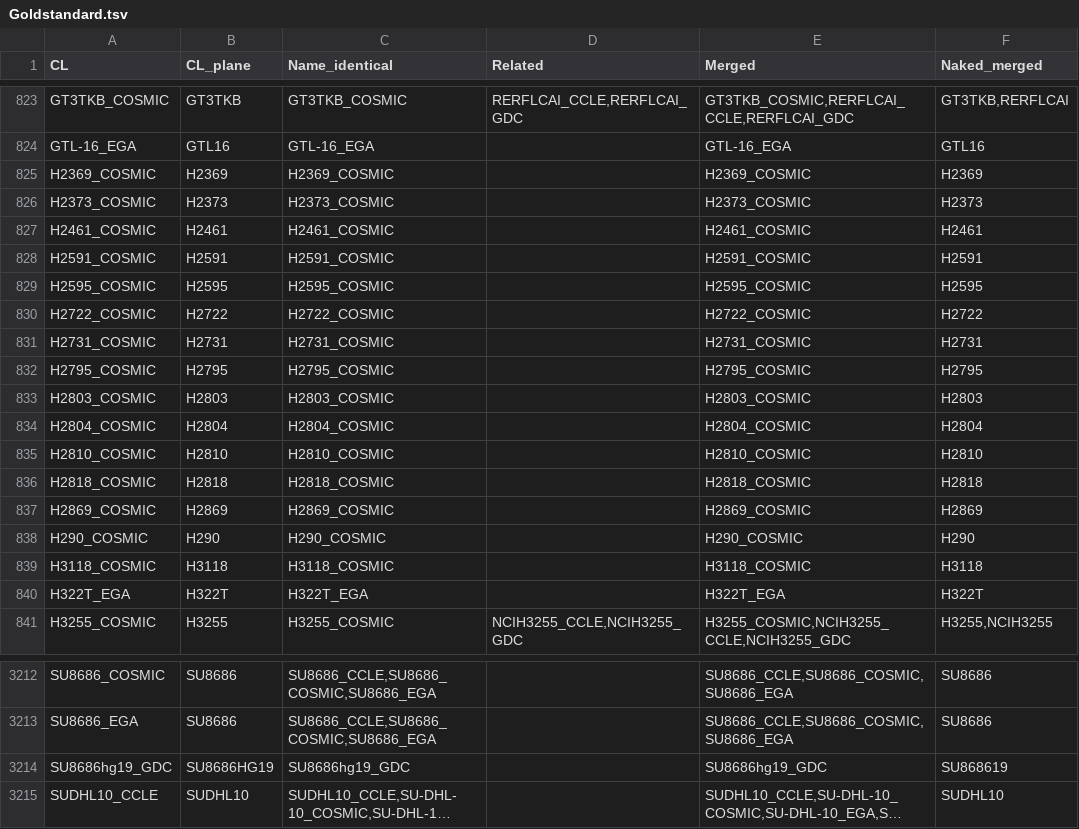
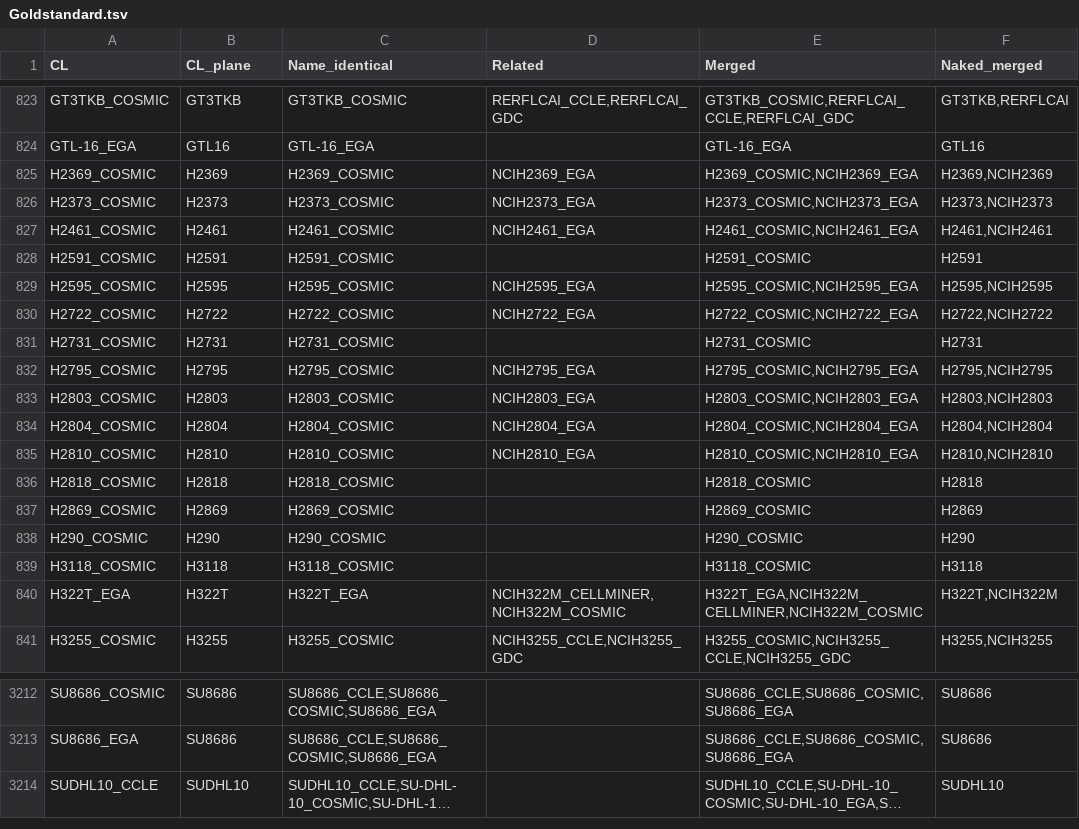
Before and after one commit to RaikOtto/Uniquorn_rna_panel_project, a TSV file: Misc/Goldstandard.tsv, drawn as a sheet; only a part is shown, gaps mark what is left out; long unchanged cells end in …; the diff covers the shown part only; the diff names each change by its address in the sheet, - before the commit and + after, or states it on an @@ line.

```diff
--- a/Misc/Goldstandard.tsv
+++ b/Misc/Goldstandard.tsv
-D825 (Related): (empty)
+D825 (Related): NCIH2369_EGA
-E825 (Merged): H2369_COSMIC
+E825 (Merged): H2369_COSMIC,NCIH2369_EGA
-F825 (Naked_merged): H2369
+F825 (Naked_merged): H2369,NCIH2369
-D826 (Related): (empty)
+D826 (Related): NCIH2373_EGA
-E826 (Merged): H2373_COSMIC
+E826 (Merged): H2373_COSMIC,NCIH2373_EGA
-F826 (Naked_merged): H2373
+F826 (Naked_merged): H2373,NCIH2373
-D827 (Related): (empty)
+D827 (Related): NCIH2461_EGA
-E827 (Merged): H2461_COSMIC
+E827 (Merged): H2461_COSMIC,NCIH2461_EGA
-F827 (Naked_merged): H2461
+F827 (Naked_merged): H2461,NCIH2461
-D829 (Related): (empty)
+D829 (Related): NCIH2595_EGA
-E829 (Merged): H2595_COSMIC
+E829 (Merged): H2595_COSMIC,NCIH2595_EGA
-F829 (Naked_merged): H2595
+F829 (Naked_merged): H2595,NCIH2595
-D830 (Related): (empty)
+D830 (Related): NCIH2722_EGA
-E830 (Merged): H2722_COSMIC
+E830 (Merged): H2722_COSMIC,NCIH2722_EGA
-F830 (Naked_merged): H2722
+F830 (Naked_merged): H2722,NCIH2722
-D832 (Related): (empty)
+D832 (Related): NCIH2795_EGA
-E832 (Merged): H2795_COSMIC
+E832 (Merged): H2795_COSMIC,NCIH2795_EGA
-F832 (Naked_merged): H2795
+F832 (Naked_merged): H2795,NCIH2795
-D833 (Related): (empty)
+D833 (Related): NCIH2803_EGA
-E833 (Merged): H2803_COSMIC
+E833 (Merged): H2803_COSMIC,NCIH2803_EGA
-F833 (Naked_merged): H2803
+F833 (Naked_merged): H2803,NCIH2803
-D834 (Related): (empty)
+D834 (Related): NCIH2804_EGA
-E834 (Merged): H2804_COSMIC
+E834 (Merged): H2804_COSMIC,NCIH2804_EGA
-F834 (Naked_merged): H2804
+F834 (Naked_merged): H2804,NCIH2804
-D835 (Related): (empty)
+D835 (Related): NCIH2810_EGA
-E835 (Merged): H2810_COSMIC
+E835 (Merged): H2810_COSMIC,NCIH2810_EGA
-F835 (Naked_merged): H2810
+F835 (Naked_merged): H2810,NCIH2810
-D840 (Related): (empty)
+D840 (Related): NCIH322M_CELLMINER,NCIH322M_COSMIC
-E840 (Merged): H322T_EGA
+E840 (Merged): H322T_EGA,NCIH322M_CELLMINER,NCIH322M_COSMIC
-F840 (Naked_merged): H322T
+F840 (Naked_merged): H322T,NCIH322M
-row 3214: SU8686hg19_GDC | SU8686HG19 | SU8686hg19_GDC |  | SU8686hg19_GDC | SU868619
```
Also changed, not shown: 108 edited cells elsewhere in this file, Misc/known_relationships.tsv, 3 other files.
